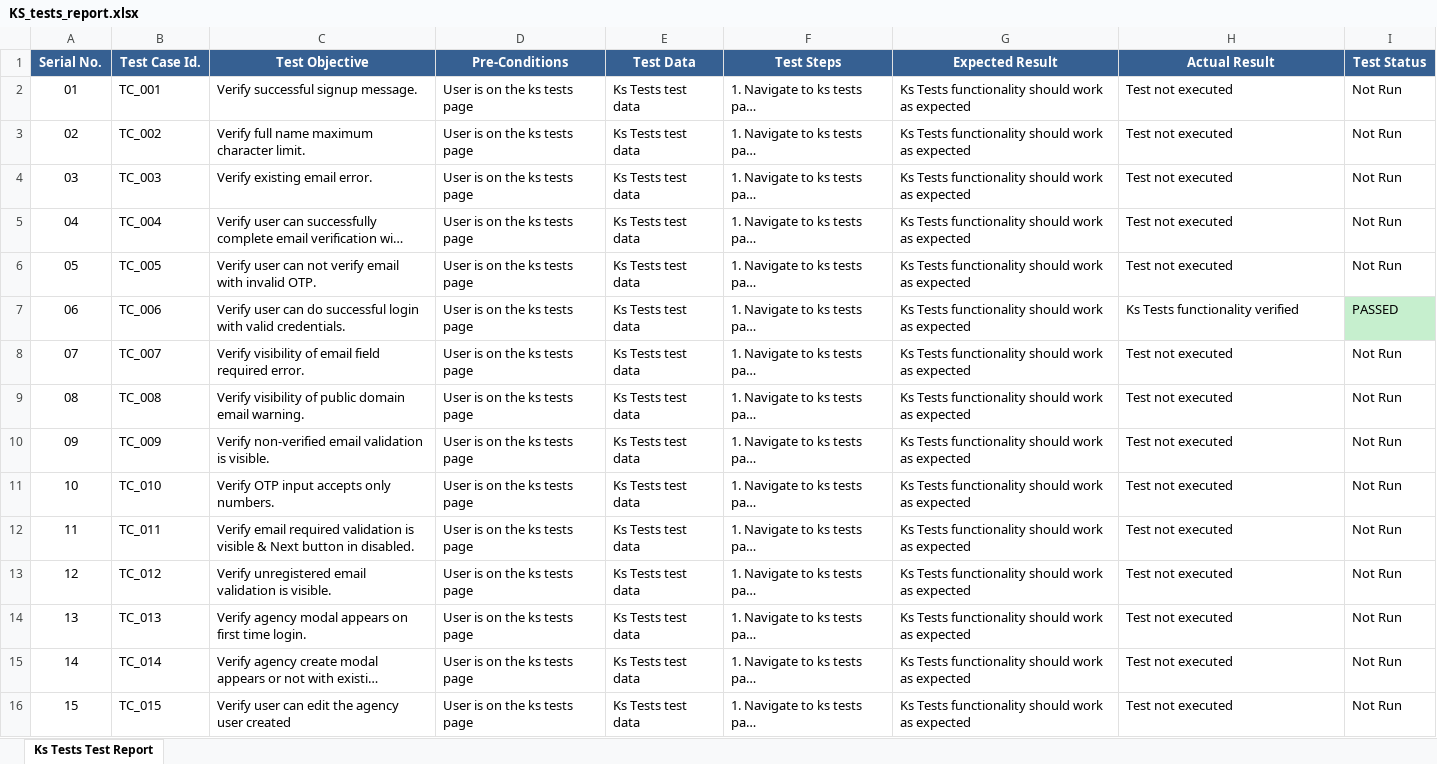
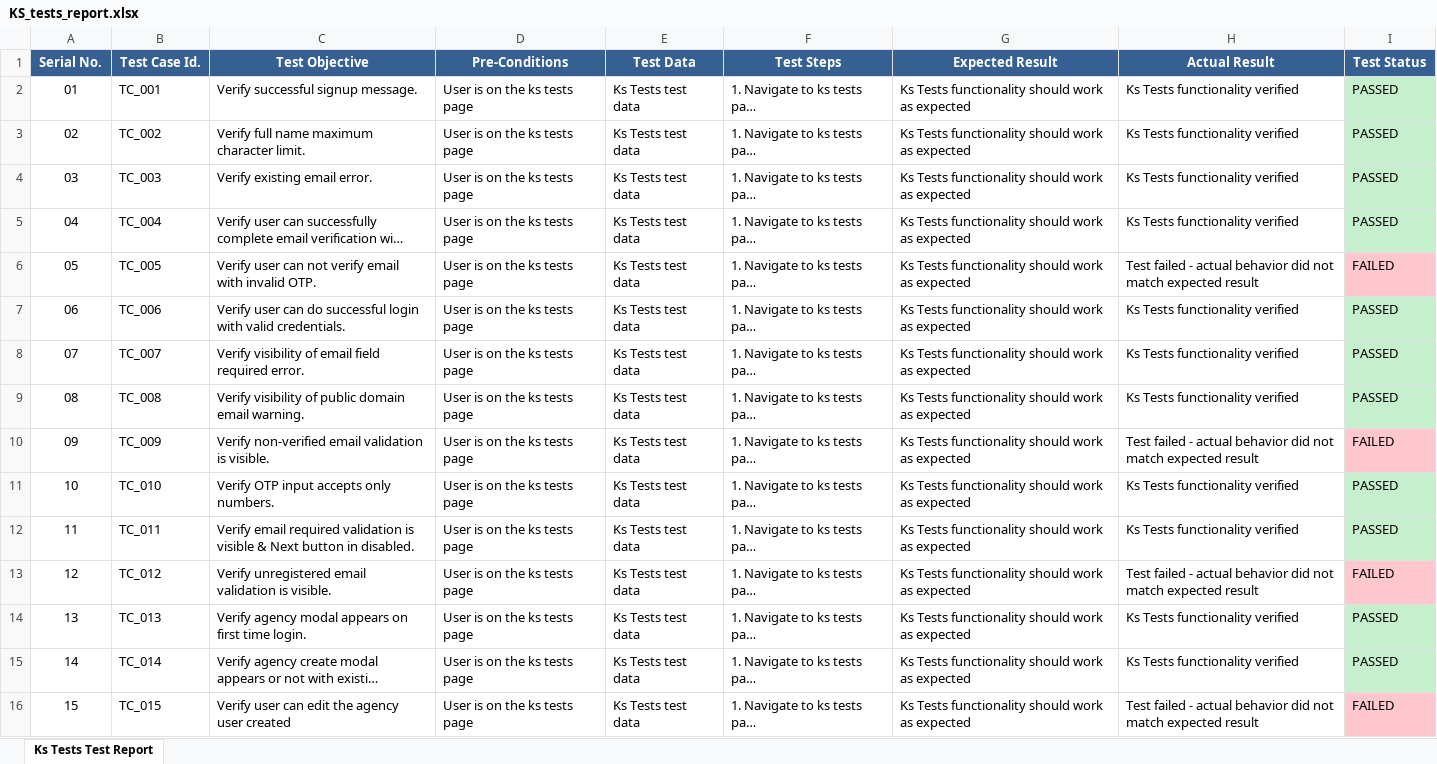
Before and after one commit to foyezkabir/Playwright_practice_project, an Excel workbook: reports/KS_tests_report.xlsx, sheet Ks Tests Test Report, drawn as a sheet; long unchanged cells end in …; values as stored, in another font and other column widths than the file's, no borders; the diff names each change by its address in the sheet, - before the commit and + after, or states it on an @@ line.

```diff
--- a/reports/KS_tests_report.xlsx (sheet Ks Tests Test Report)
+++ b/reports/KS_tests_report.xlsx (sheet Ks Tests Test Report)
-H2:H5 (Actual Result): Test not executed
+H2:H5 (Actual Result): Ks Tests functionality verified
-I2:I5 (Test Status): Not Run
+I2:I5 (Test Status): PASSED
-I2:I5 fill: none
+I2:I5 fill: #C6EFCE
-H6 (Actual Result): Test not executed
+H6 (Actual Result): Test failed - actual behavior did not match expected result
-I6 (Test Status): Not Run
+I6 (Test Status): FAILED
-I6 fill: none
+I6 fill: #FFC7CE
-H8:H9 (Actual Result): Test not executed
+H8:H9 (Actual Result): Ks Tests functionality verified
-I8:I9 (Test Status): Not Run
+I8:I9 (Test Status): PASSED
-I8:I9 fill: none
+I8:I9 fill: #C6EFCE
-H10 (Actual Result): Test not executed
+H10 (Actual Result): Test failed - actual behavior did not match expected result
-I10 (Test Status): Not Run
+I10 (Test Status): FAILED
-I10 fill: none
+I10 fill: #FFC7CE
-H11:H12 (Actual Result): Test not executed
+H11:H12 (Actual Result): Ks Tests functionality verified
-I11:I12 (Test Status): Not Run
+I11:I12 (Test Status): PASSED
-I11:I12 fill: none
+I11:I12 fill: #C6EFCE
-H13 (Actual Result): Test not executed
+H13 (Actual Result): Test failed - actual behavior did not match expected result
-I13 (Test Status): Not Run
+I13 (Test Status): FAILED
-I13 fill: none
+I13 fill: #FFC7CE
-H14:H15 (Actual Result): Test not executed
+H14:H15 (Actual Result): Ks Tests functionality verified
-I14:I15 (Test Status): Not Run
+I14:I15 (Test Status): PASSED
-I14:I15 fill: none
+I14:I15 fill: #C6EFCE
-H16 (Actual Result): Test not executed
+H16 (Actual Result): Test failed - actual behavior did not match expected result
-I16 (Test Status): Not Run
+I16 (Test Status): FAILED
-I16 fill: none
+I16 fill: #FFC7CE
```
Also changed, not shown: reports/test_company_report.xlsx, 11 other files.
